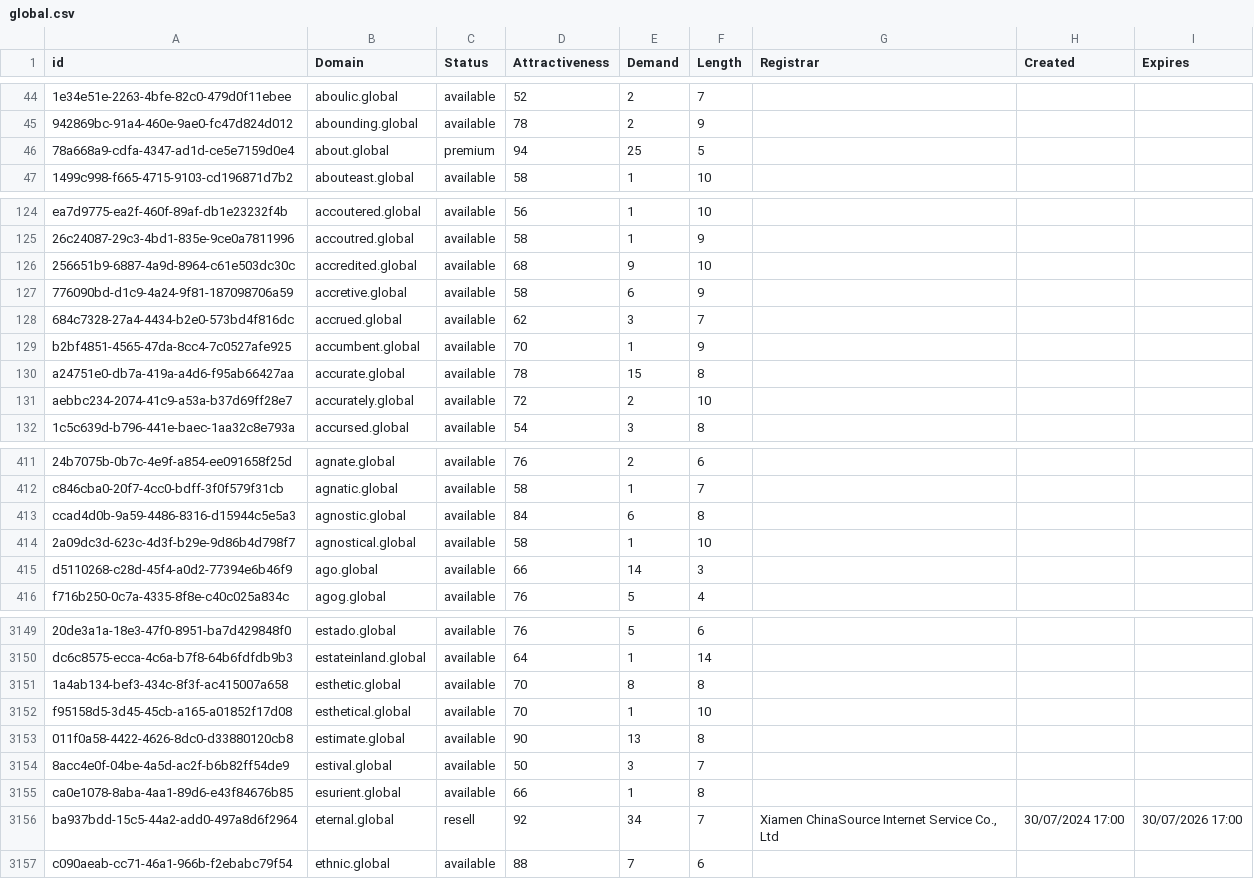
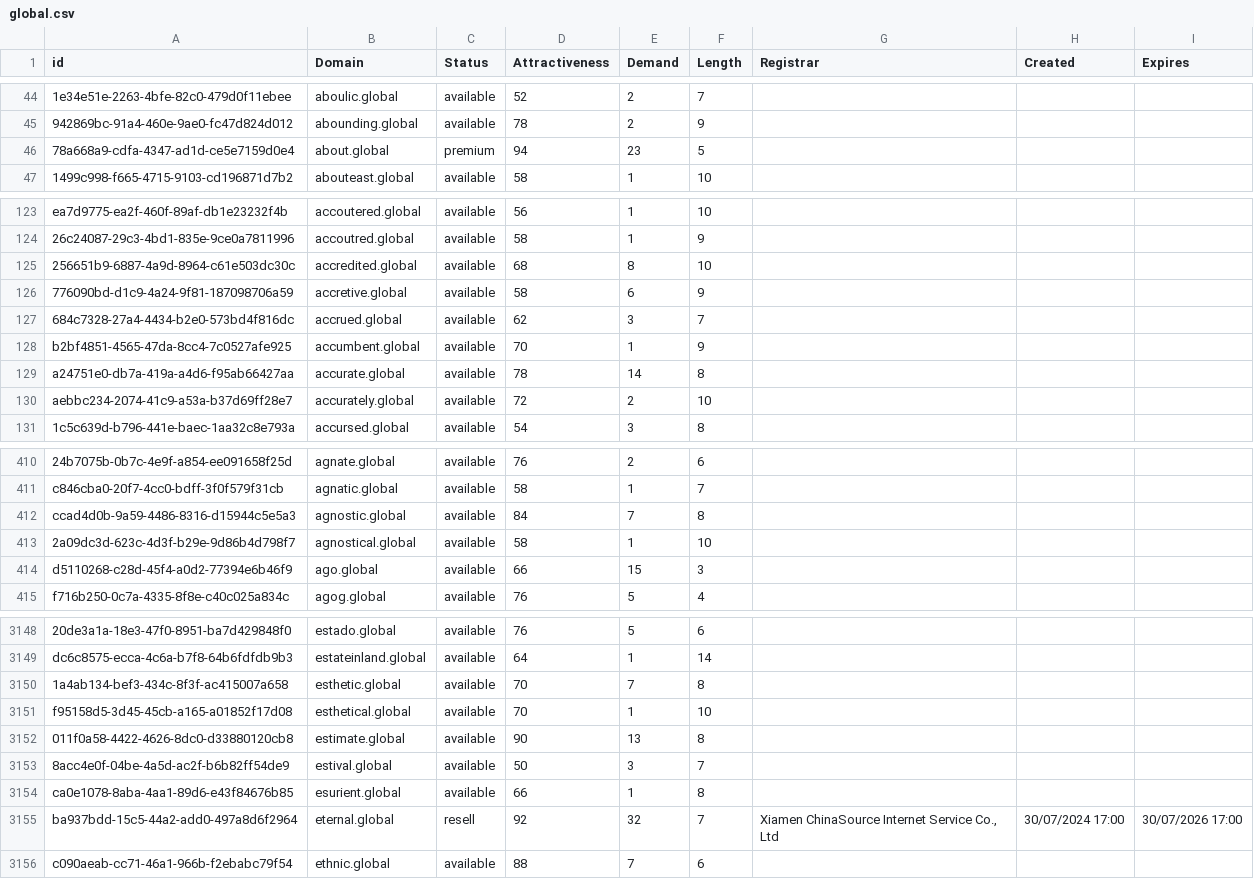
Before and after one commit to UniqueDomains/global-oneword-domains, a CSV file: global.csv, drawn as a sheet; only a part is shown, gaps mark what is left out; addresses are those after the commit; the diff covers the shown part only; the diff names each change by its address in the sheet, - before the commit and + after, or states it on an @@ line.

```diff
--- a/global.csv
+++ b/global.csv
-E46 (Demand): 25
+E46 (Demand): 23
-E125 (Demand): 9
+E125 (Demand): 8
-E129 (Demand): 15
+E129 (Demand): 14
-E412 (Demand): 6
+E412 (Demand): 7
-E414 (Demand): 14
+E414 (Demand): 15
-E3150 (Demand): 8
+E3150 (Demand): 7
-E3155 (Demand): 34
+E3155 (Demand): 32
```
Also changed, not shown: 1 removed row and 63 edited cells elsewhere in this file, 2 other files.
